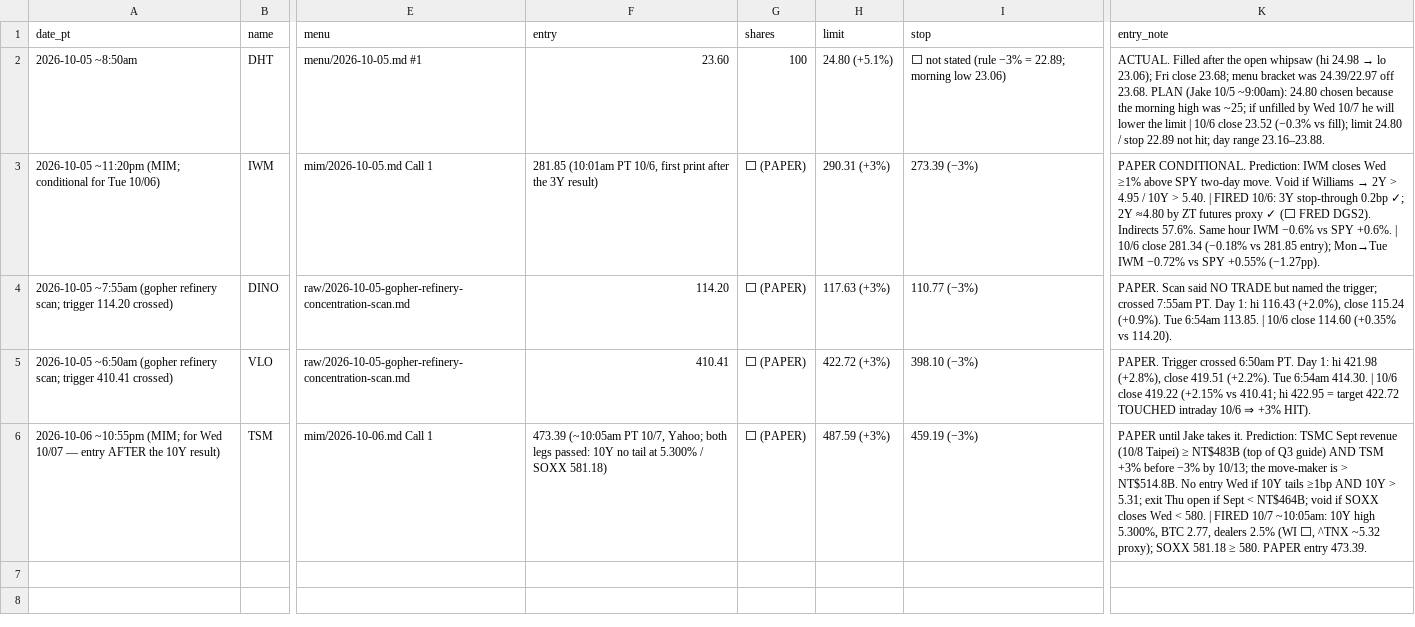
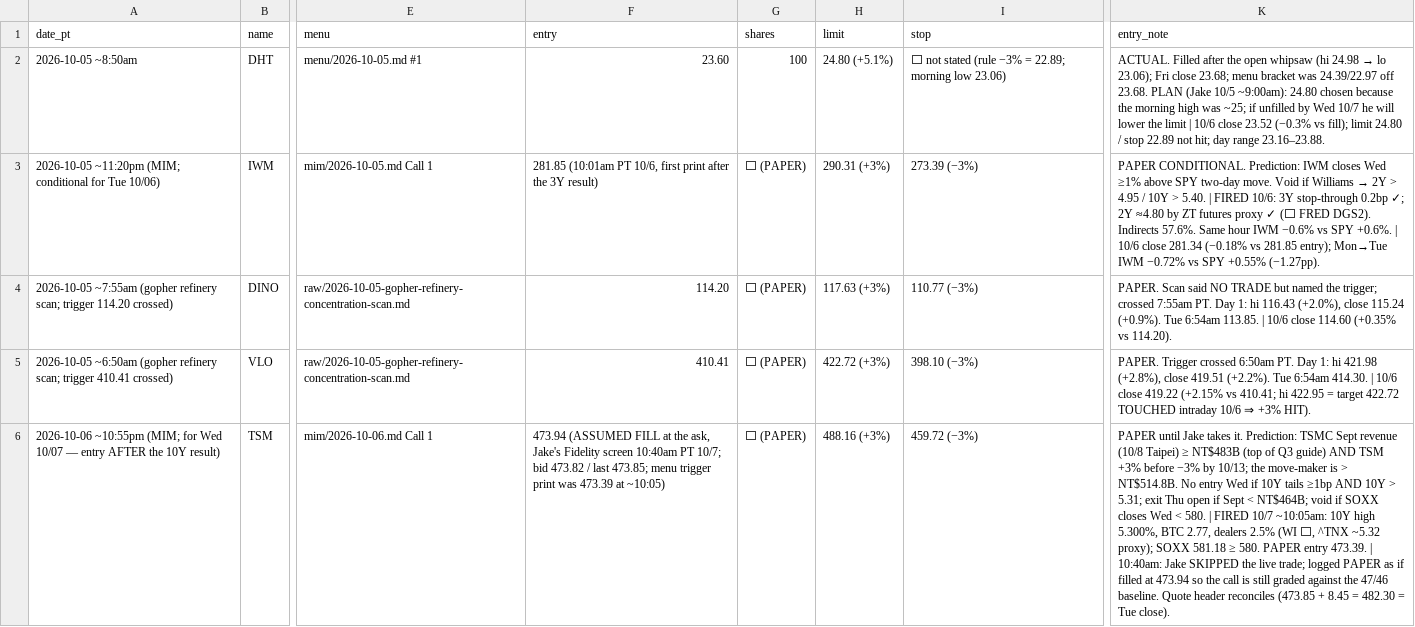
Before and after one commit to smsyt4sjvc-crypto/Wiki-Brain, a CSV file: data/flag_trades.csv, drawn as a sheet; only a part is shown, gaps mark what is left out; the diff names each change by its address in the sheet, - before the commit and + after, or states it on an @@ line.

```diff
--- a/data/flag_trades.csv
+++ b/data/flag_trades.csv
-F6 (entry): 473.39 (~10:05am PT 10/7, Yahoo; both legs passed: 10Y no tail at 5.300% / SOXX 581.18)
+F6 (entry): 473.94 (ASSUMED FILL at the ask, Jake's Fidelity screen 10:40am PT 10/7; bid 473.82 / last 473.85; menu trigger print was 473.39 at ~10:05)
-H6 (limit): 487.59 (+3%)
+H6 (limit): 488.16 (+3%)
-I6 (stop): 459.19 (−3%)
+I6 (stop): 459.72 (−3%)
-K6 (entry_note): …entry 473.39.
+K6 (entry_note): …entry 473.39. | 10:40am: Jake SKIPPED the live trade; logged PAPER as if filled at 473.94 so the call is still graded against the 47/46 baseline. Quote header reconciles (473.85 + 8.45 = 482.30 = Tue close).
```
Also changed, not shown: 2 other files.
